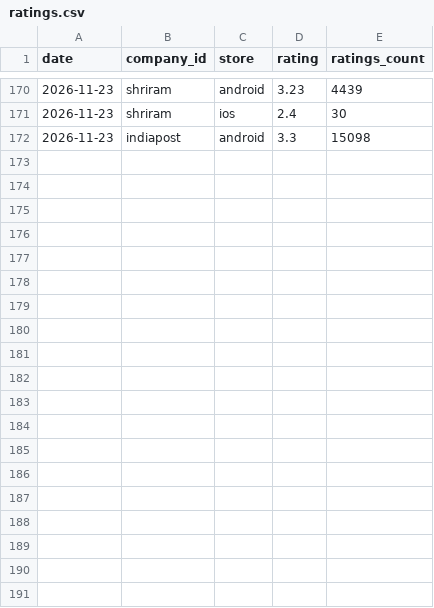
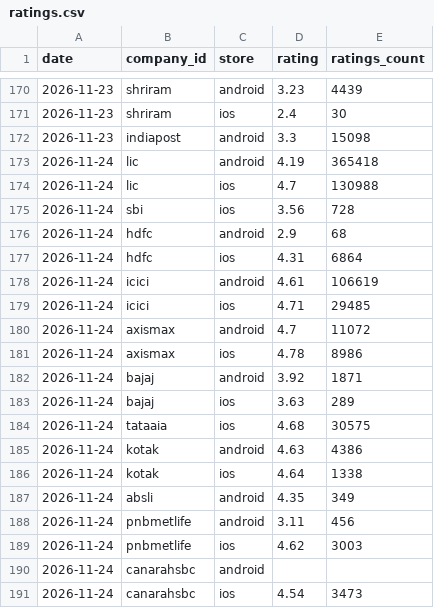
Before and after one commit to ninjapotato069/Insurance_Products, a CSV file: data/history/ratings.csv, drawn as a sheet; only a part is shown, gaps mark what is left out; the diff covers the shown part only; the diff names each change by its address in the sheet, - before the commit and + after, or states it on an @@ line.

```diff
--- a/data/history/ratings.csv
+++ b/data/history/ratings.csv
+row 173: 2026-11-24 | lic | android | 4.19 | 365418
+row 174: 2026-11-24 | lic | ios | 4.7 | 130988
+row 175: 2026-11-24 | sbi | ios | 3.56 | 728
+row 176: 2026-11-24 | hdfc | android | 2.9 | 68
+row 177: 2026-11-24 | hdfc | ios | 4.31 | 6864
+row 178: 2026-11-24 | icici | android | 4.61 | 106619
+row 179: 2026-11-24 | icici | ios | 4.71 | 29485
+row 180: 2026-11-24 | axismax | android | 4.7 | 11072
+row 181: 2026-11-24 | axismax | ios | 4.78 | 8986
+row 182: 2026-11-24 | bajaj | android | 3.92 | 1871
+row 183: 2026-11-24 | bajaj | ios | 3.63 | 289
+row 184: 2026-11-24 | tataaia | ios | 4.68 | 30575
+row 185: 2026-11-24 | kotak | android | 4.63 | 4386
+row 186: 2026-11-24 | kotak | ios | 4.64 | 1338
+row 187: 2026-11-24 | absli | android | 4.35 | 349
+row 188: 2026-11-24 | pnbmetlife | android | 3.11 | 456
+row 189: 2026-11-24 | pnbmetlife | ios | 4.62 | 3003
+row 190: 2026-11-24 | canarahsbc | android
+row 191: 2026-11-24 | canarahsbc | ios | 4.54 | 3473
```
Also changed, not shown: 17 added rows elsewhere in this file, exports/companies.csv, 8 other files.
